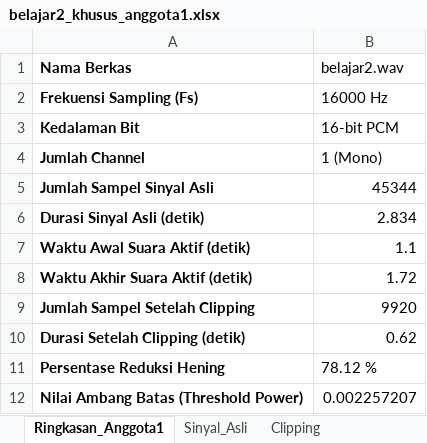
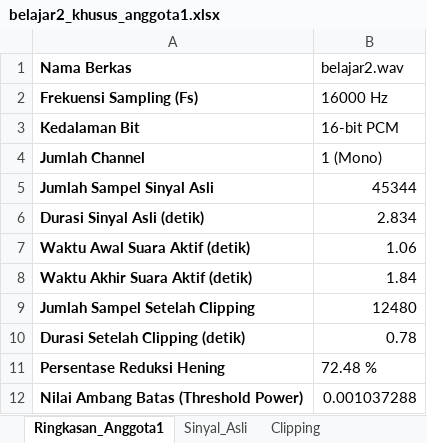
Before and after one commit to FransiscaNajwa/tugaspsc, an Excel workbook: hasil_anggota1/belajar2/belajar2_khusus_anggota1.xlsx, sheet Ringkasan_Anggota1, drawn as a sheet; values as stored, in another font and other column widths than the file's, no borders; the diff names each change by its address in the sheet, - before the commit and + after, or states it on an @@ line.

```diff
--- a/hasil_anggota1/belajar2/belajar2_khusus_anggota1.xlsx (sheet Ringkasan_Anggota1)
+++ b/hasil_anggota1/belajar2/belajar2_khusus_anggota1.xlsx (sheet Ringkasan_Anggota1)
-B7 (belajar2.wav): 1.1
+B7 (belajar2.wav): 1.06
-B8 (belajar2.wav): 1.72
+B8 (belajar2.wav): 1.84
-B9 (belajar2.wav): 9920
+B9 (belajar2.wav): 12480
-B10 (belajar2.wav): 0.62
+B10 (belajar2.wav): 0.78
-B11 (belajar2.wav): 78.12 %
+B11 (belajar2.wav): 72.48 %
-B12 (belajar2.wav): 0.002257207
+B12 (belajar2.wav): 0.001037288
```
Also changed, not shown: sheet Clipping, charts or pictures, hasil_anggota1/belajar1/belajar1_khusus_anggota1.xlsx, hasil_anggota1/berjalan1/berjalan1_khusus_anggota1.xlsx, 21 other files.
